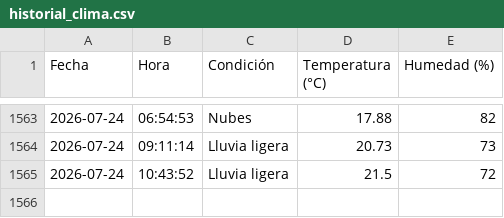
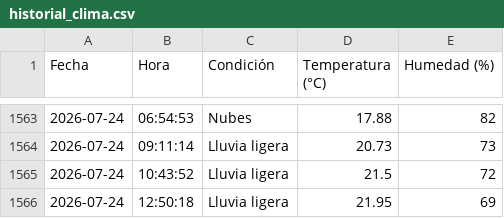
Before and after one commit to IalFaique/clima, a CSV file: historial_clima.csv, drawn as a sheet; only a part is shown, gaps mark what is left out.

Commit message:
Registro automático del clima

```diff
--- a/historial_clima.csv
+++ b/historial_clima.csv
@@ -1565 +1565,2 @@ Fecha,Hora,Condición,Temperatura (°C),Humedad (%)
 2026-07-24,10:43:52,Lluvia ligera,21.5,72
+2026-07-24,12:50:18,Lluvia ligera,21.95,69
```
